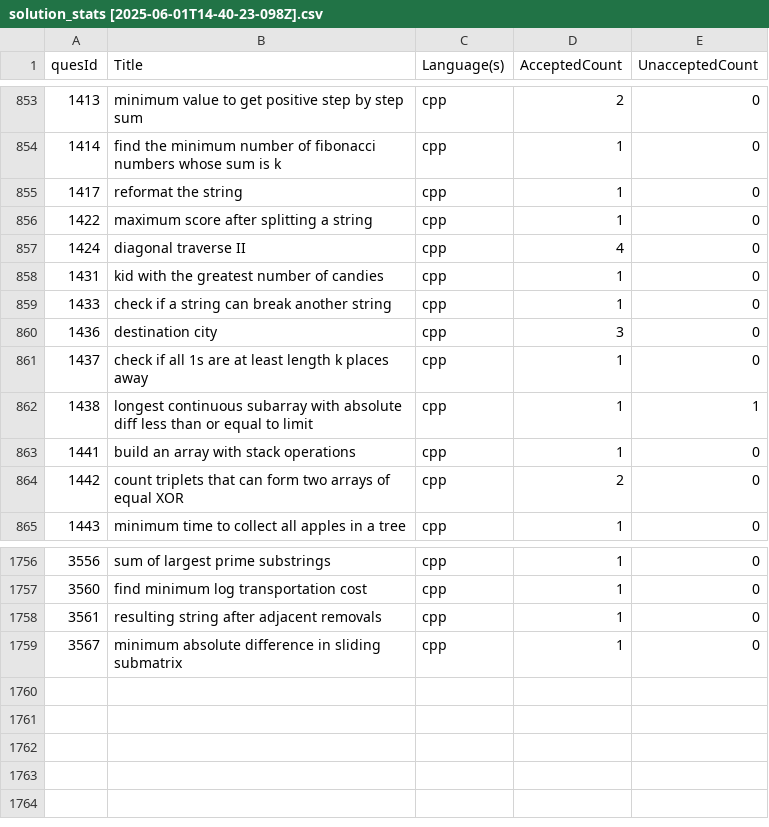
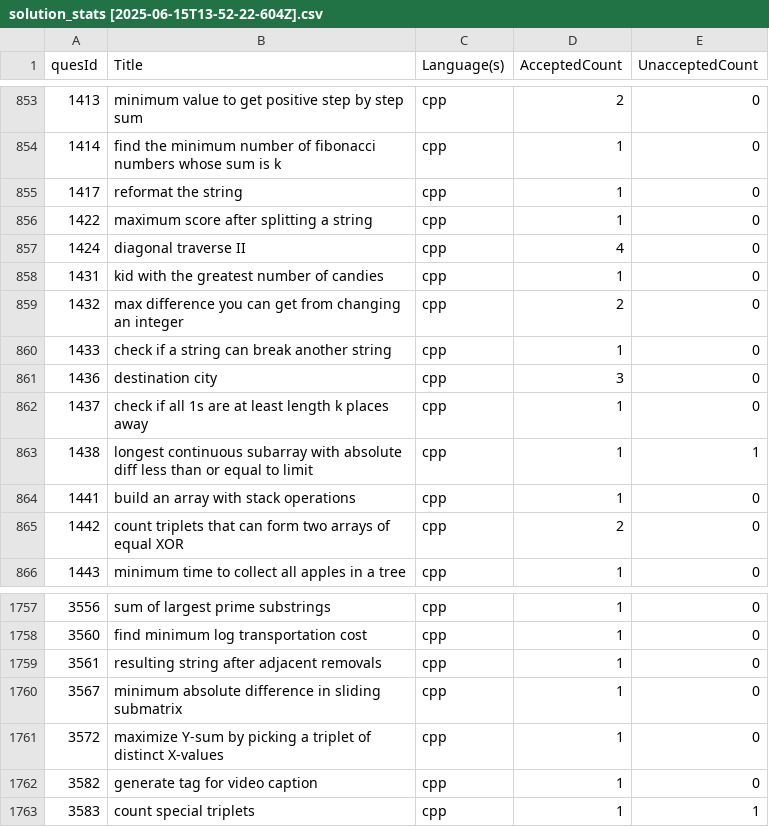
Before and after one commit to shivanshsanoria1/LeetcodeSolutions, a CSV file: stats/generated/solution_stats [2025-06-15T13-52-22-604Z].csv (was stats/generated/solution_stats [2025-06-01T14-40-23-098Z].csv), drawn as a sheet; only a part is shown, gaps mark what is left out.

```diff
--- a/stats/generated/solution_stats [2025-06-01T14-40-23-098Z].csv
+++ b/stats/generated/solution_stats [2025-06-15T13-52-22-604Z].csv
@@ -858,2 +858,3 @@ quesId,Title,Language(s),AcceptedCount,UnacceptedCount
 1431,kid with the greatest number of candies,cpp,1,0
+1432,max difference you can get from changing an integer,cpp,2,0
 1433,check if a string can break another string,cpp,1,0
@@ -1759 +1760,4 @@ quesId,Title,Language(s),AcceptedCount,UnacceptedCount
 3567,minimum absolute difference in sliding submatrix,cpp,1,0
+3572,maximize Y-sum by picking a triplet of distinct X-values,cpp,1,0
+3582,generate tag for video caption,cpp,1,0
+3583,count special triplets,cpp,1,1
```
Also changed, not shown: 9 other files.
